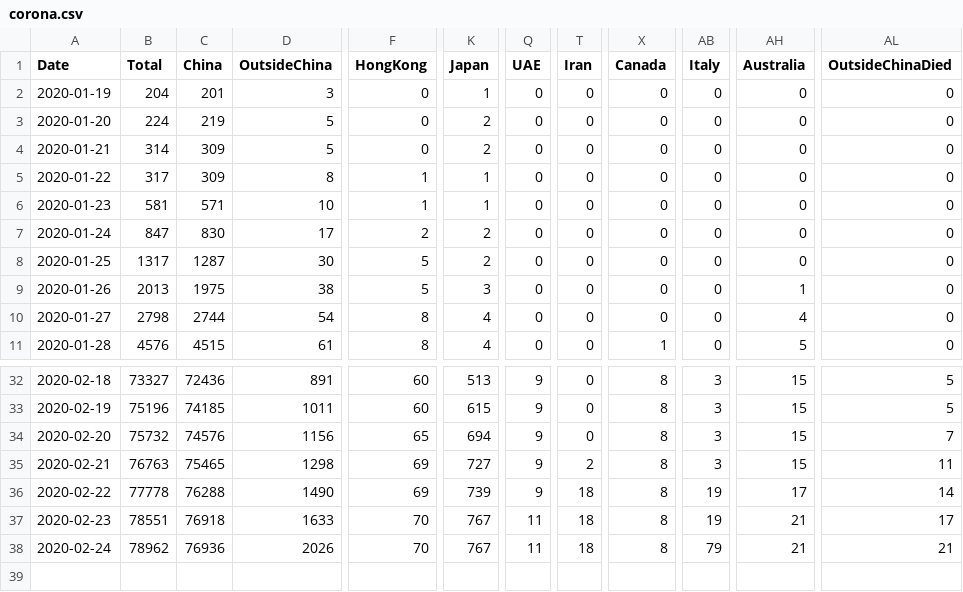
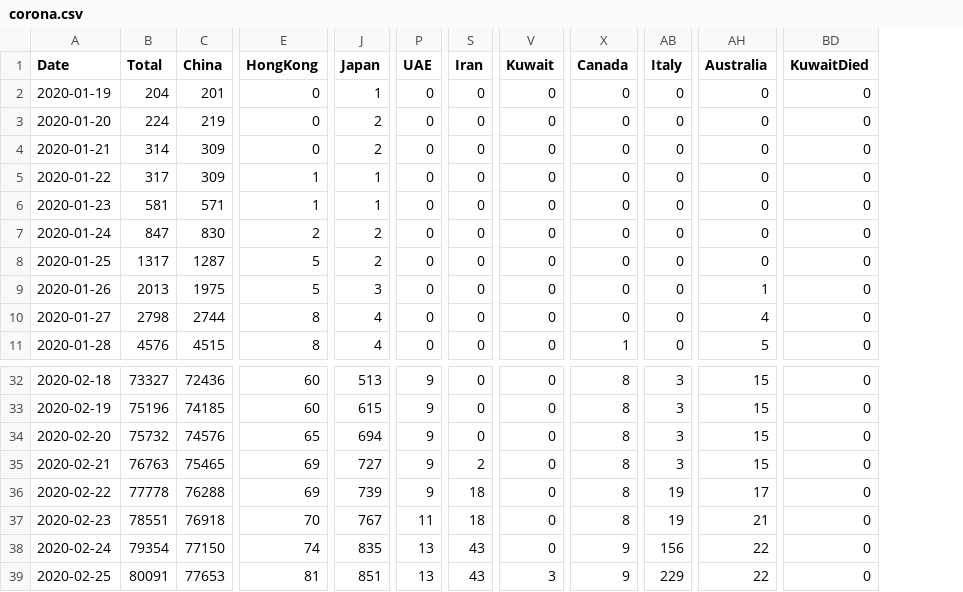
Before and after one commit to JoJunYeong/micorona, a CSV file: micorona_ejs/public/file/corona.csv, drawn as a sheet; only a part is shown, gaps mark what is left out; removed rows and columns are numbered as before the commit, all else as after; rows hold the shown columns only; the diff covers the shown part only; the diff names each change by its address in the sheet, - before the commit and + after, or states it on an @@ line.

```diff
--- a/micorona_ejs/public/file/corona.csv
+++ b/micorona_ejs/public/file/corona.csv
-column D (OutsideChina), rows 2-11: 3 | 5 | 5 | 8 | 10 | 17 | 30 | 38 | 54 | 61; rows 32-38: 891 | 1011 | 1156 | 1298 | 1490 | 1633 | 2026
+column V (Kuwait), rows 2-11: all 0; rows 32-38: all 0
-column AL (OutsideChinaDied), rows 2-11: all 0; rows 32-38: 5 | 5 | 7 | 11 | 14 | 17 | 21
+column BD (KuwaitDied), rows 2-11: all 0; rows 32-38: all 0
-B38 (Total): 78962
+B38 (Total): 79354
-C38 (China): 76936
+C38 (China): 77150
-E38 (HongKong): 70
+E38 (HongKong): 74
-J38 (Japan): 767
+J38 (Japan): 835
-P38 (UAE): 11
+P38 (UAE): 13
-S38 (Iran): 18
+S38 (Iran): 43
-X38 (Canada): 8
+X38 (Canada): 9
-AB38 (Italy): 79
+AB38 (Italy): 156
-AH38 (Australia): 21
+AH38 (Australia): 22
+row 39: 2020-02-25 | 80091 | 77653 | 81 | 851 | 13 | 43 | 3 | 9 | 229 | 22 | 0
```
Also changed, not shown: 2 edited cells elsewhere in this file, 8 other files.
